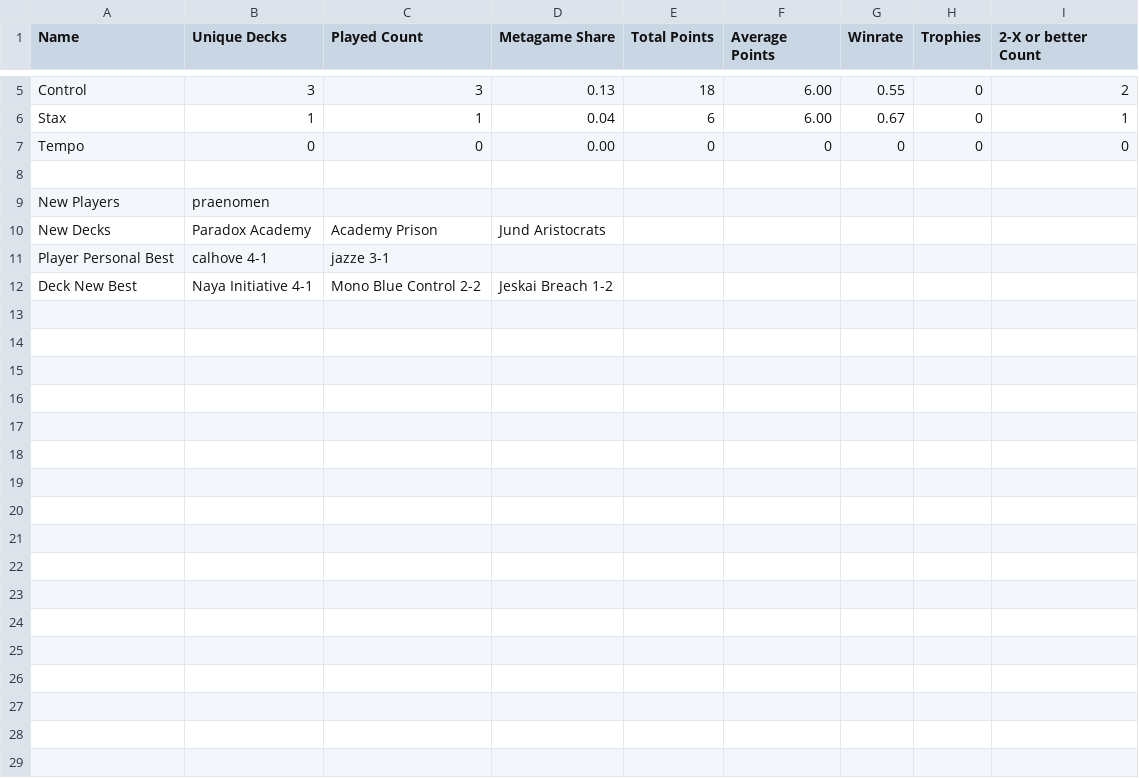
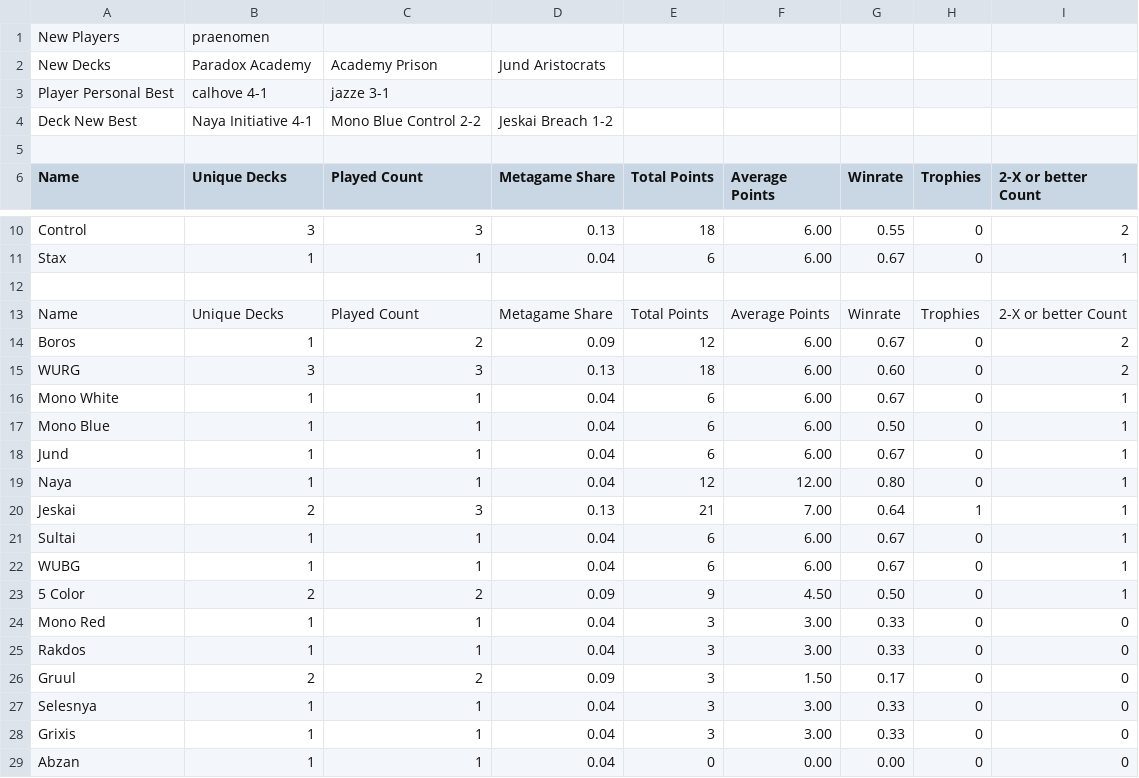
Before and after one commit to kvnchen/canlander, a CSV file: lastEvent.csv, drawn as a sheet; only a part is shown, gaps mark what is left out.

Commit message:
event color and unplayed filter

```diff
--- a/lastEvent.csv
+++ b/lastEvent.csv
@@ -1 +1,6 @@
+New Players, praenomen
+New Decks, Paradox Academy, Academy Prison, Jund Aristocrats
+Player Personal Best, calhove 4-1, jazze 3-1
+Deck New Best, Naya Initiative 4-1, Mono Blue Control 2-2, Jeskai Breach 1-2
+
 Name, Unique Decks, Played Count, Metagame Share, Total Points, Average Points, Winrate, Trophies, 2-X or better Count
@@ -6,7 +11,19 @@ Control, 3, 3, 0.13, 18, 6.00, 0.55, 0, 2
 Stax, 1, 1, 0.04, 6, 6.00, 0.67, 0, 1
-Tempo, 0, 0, 0.00, 0, 0, 0, 0, 0
 
-New Players, praenomen
-New Decks, Paradox Academy, Academy Prison, Jund Aristocrats
-Player Personal Best, calhove 4-1, jazze 3-1
-Deck New Best, Naya Initiative 4-1, Mono Blue Control 2-2, Jeskai Breach 1-2
+Name, Unique Decks, Played Count, Metagame Share, Total Points, Average Points, Winrate, Trophies, 2-X or better Count
+Boros, 1, 2, 0.09, 12, 6.00, 0.67, 0, 2
+WURG, 3, 3, 0.13, 18, 6.00, 0.60, 0, 2
+Mono White, 1, 1, 0.04, 6, 6.00, 0.67, 0, 1
+Mono Blue, 1, 1, 0.04, 6, 6.00, 0.50, 0, 1
+Jund, 1, 1, 0.04, 6, 6.00, 0.67, 0, 1
+Naya, 1, 1, 0.04, 12, 12.00, 0.80, 0, 1
+Jeskai, 2, 3, 0.13, 21, 7.00, 0.64, 1, 1
+Sultai, 1, 1, 0.04, 6, 6.00, 0.67, 0, 1
+WUBG, 1, 1, 0.04, 6, 6.00, 0.67, 0, 1
+5 Color, 2, 2, 0.09, 9, 4.50, 0.50, 0, 1
+Mono Red, 1, 1, 0.04, 3, 3.00, 0.33, 0, 0
+Rakdos, 1, 1, 0.04, 3, 3.00, 0.33, 0, 0
+Gruul, 2, 2, 0.09, 3, 1.50, 0.17, 0, 0
+Selesnya, 1, 1, 0.04, 3, 3.00, 0.33, 0, 0
+Grixis, 1, 1, 0.04, 3, 3.00, 0.33, 0, 0
+Abzan, 1, 1, 0.04, 0, 0.00, 0.00, 0, 0
```
Also changed, not shown: aggregate.csv, 2 other files.
